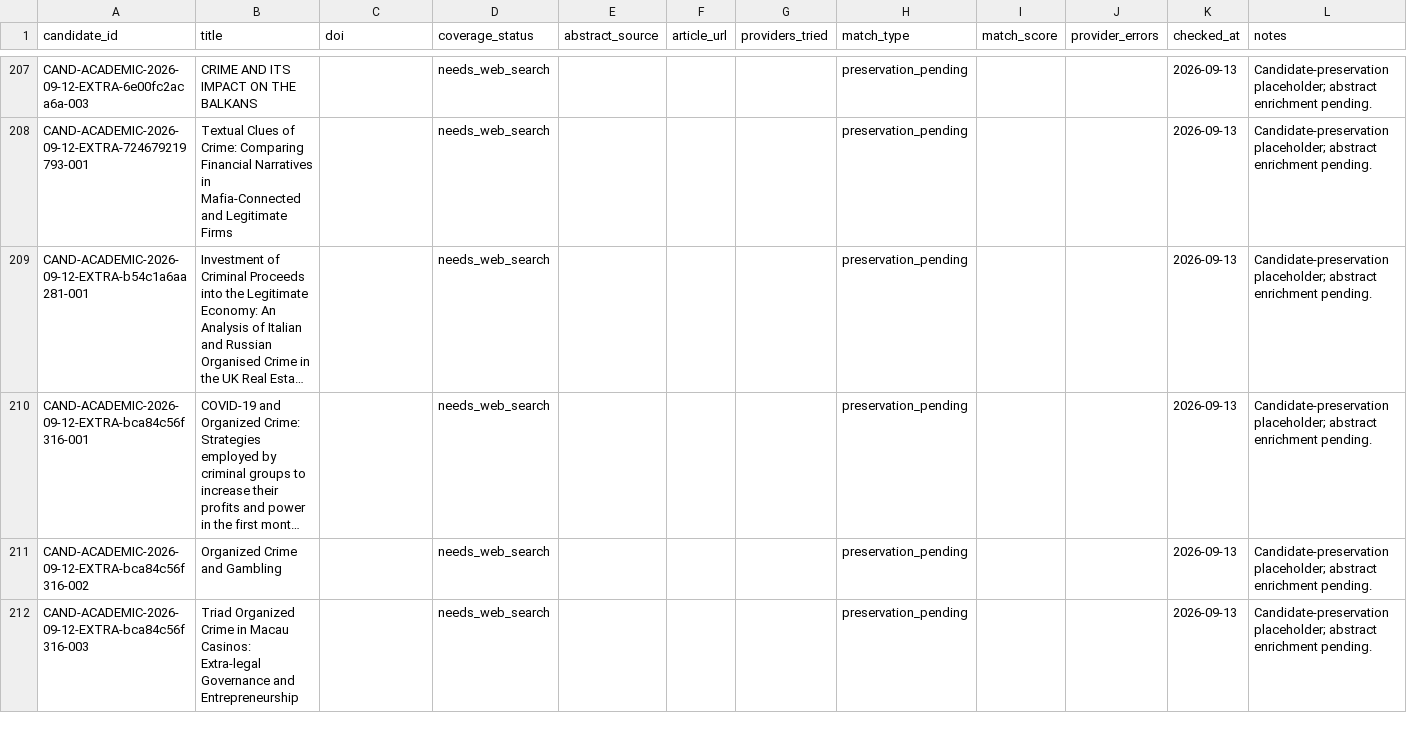
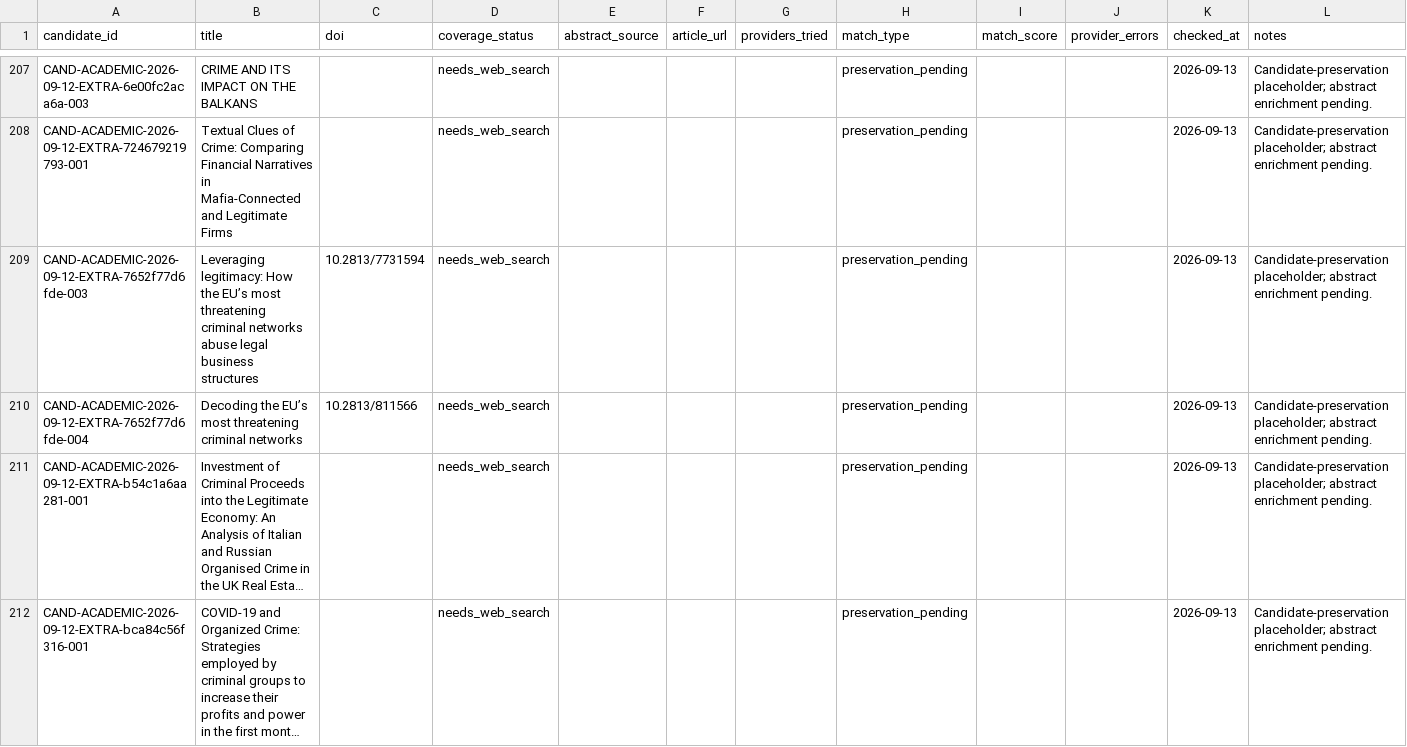
Before and after one commit to colazeta/criminal_infiltration_in_legal_economy_review, a CSV file: data/curation/abstract_coverage.csv, drawn as a sheet; only a part is shown, gaps mark what is left out; the shorter side is filled out with more unchanged rows; long unchanged cells end in …; the diff names each change by its address in the sheet, - before the commit and + after, or states it on an @@ line.

```diff
--- a/data/curation/abstract_coverage.csv
+++ b/data/curation/abstract_coverage.csv
+row 209: CAND-ACADEMIC-2026-09-12-EXTRA-7652f77d6fde-003 | Leveraging legitimacy: How the EU’s most threatening criminal networks abuse legal business structures | 10.2813/7731594 | needs_web_search |  |  |  | preservation_pending |  |  | 2026-09-13 | Candidate-preservation placeholder; abstract enrichment pending.
+row 210: CAND-ACADEMIC-2026-09-12-EXTRA-7652f77d6fde-004 | Decoding the EU’s most threatening criminal networks | 10.2813/811566 | needs_web_search |  |  |  | preservation_pending |  |  | 2026-09-13 | Candidate-preservation placeholder; abstract enrichment pending.
```
Also changed, not shown: data/curation/access_coverage.csv, data/curation/retrieval_coverage.csv, 4 other files.
